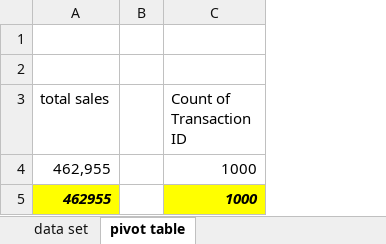
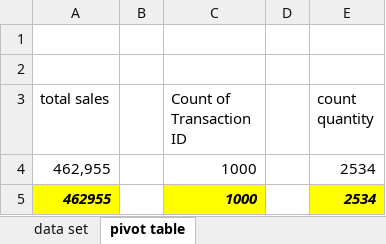
Before and after one commit to abdelkarimmassoui/excel-project-, an Excel workbook: retail_sales_dashboard_practice.xlsx, sheet pivot table, drawn as a sheet; values as stored, in another font and other column widths than the file's, no borders; the diff names each change by its address in the sheet, - before the commit and + after, or states it on an @@ line.

Commit message:
create kpis quantity

```diff
--- a/retail_sales_dashboard_practice.xlsx (sheet pivot table)
+++ b/retail_sales_dashboard_practice.xlsx (sheet pivot table)
+column D, empty
+column E (count quantity), rows 4-5: 2534 | 2534
```
